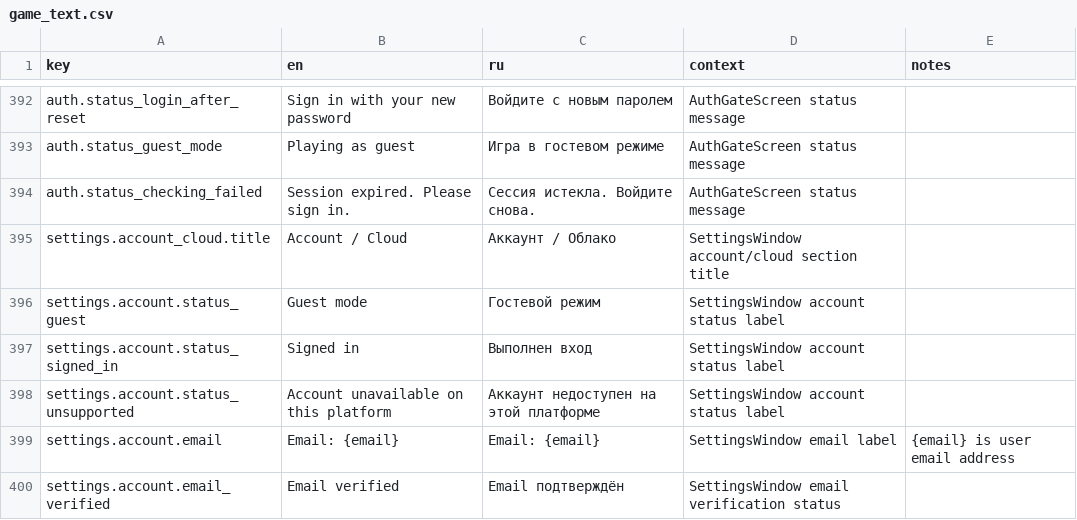
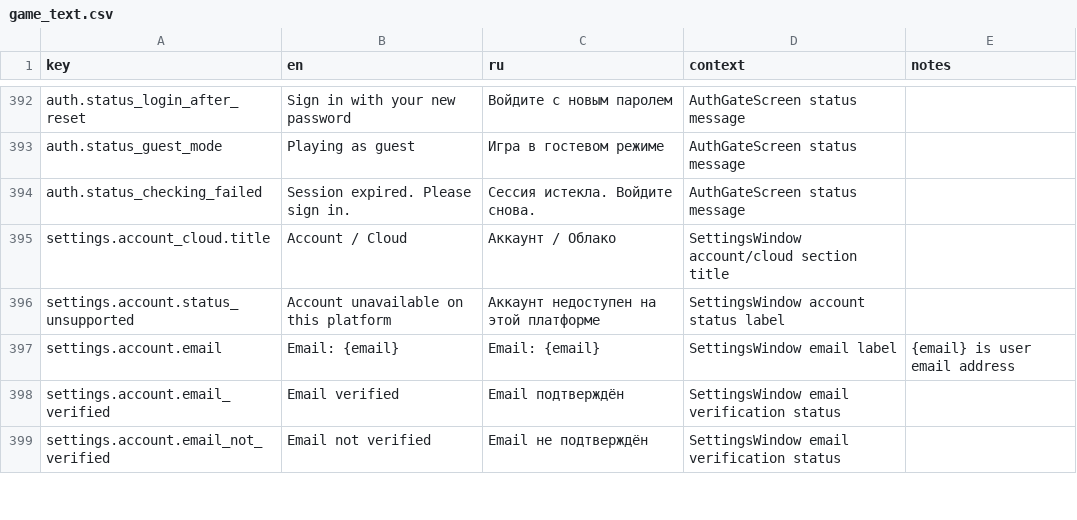
Before and after one commit to StanisRyz/naruto-clicker, a CSV file: localization/game_text.csv, drawn as a sheet; only a part is shown, gaps mark what is left out; the shorter side is filled out with more unchanged rows; the diff covers the shown part only.

```diff
--- a/localization/game_text.csv
+++ b/localization/game_text.csv
@@ -395,4 +395,2 @@ auth.status_checking_failed,Session expired. Please sign in.,Сессия ист
 settings.account_cloud.title,Account / Cloud,Аккаунт / Облако,SettingsWindow account/cloud section title,
-settings.account.status_guest,Guest mode,Гостевой режим,SettingsWindow account status label,
-settings.account.status_signed_in,Signed in,Выполнен вход,SettingsWindow account status label,
 settings.account.status_unsupported,Account unavailable on this platform,Аккаунт недоступен на этой платформе,SettingsWindow account status label,
```
Also changed, not shown: 29 removed rows elsewhere in this file, 11 other files.
